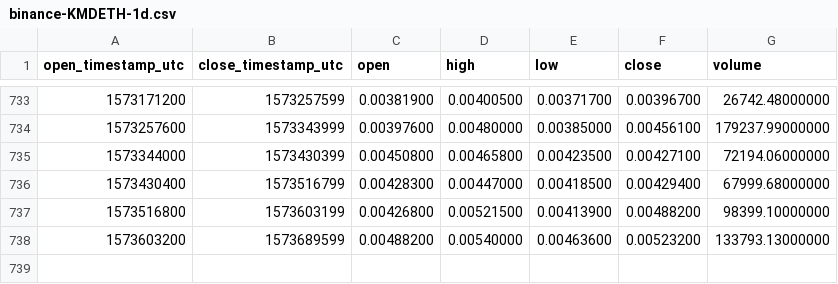
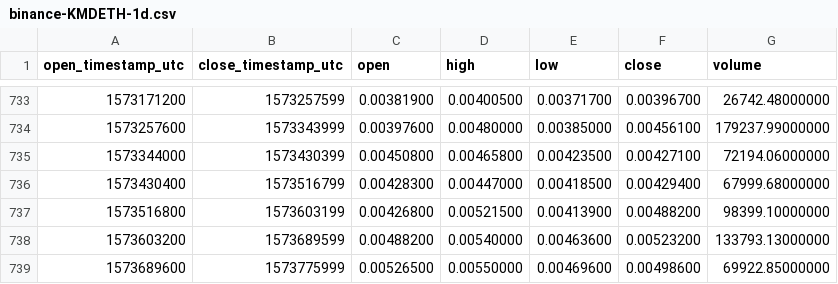
Before and after one commit to cryptobigbro/binance-KMDETH, a CSV file: binance-KMDETH-1d.csv, drawn as a sheet; only a part is shown, gaps mark what is left out.

Commit message:
Update OHLCV data.

```diff
--- a/binance-KMDETH-1d.csv
+++ b/binance-KMDETH-1d.csv
@@ -738 +738,2 @@ open_timestamp_utc,close_timestamp_utc,open,high,low,close,volume
 1573603200,1573689599,0.00488200,0.00540000,0.00463600,0.00523200,133793.13000000
+1573689600,1573775999,0.00526500,0.00550000,0.00469600,0.00498600,69922.85000000
```
Also changed, not shown: 1 other file.
